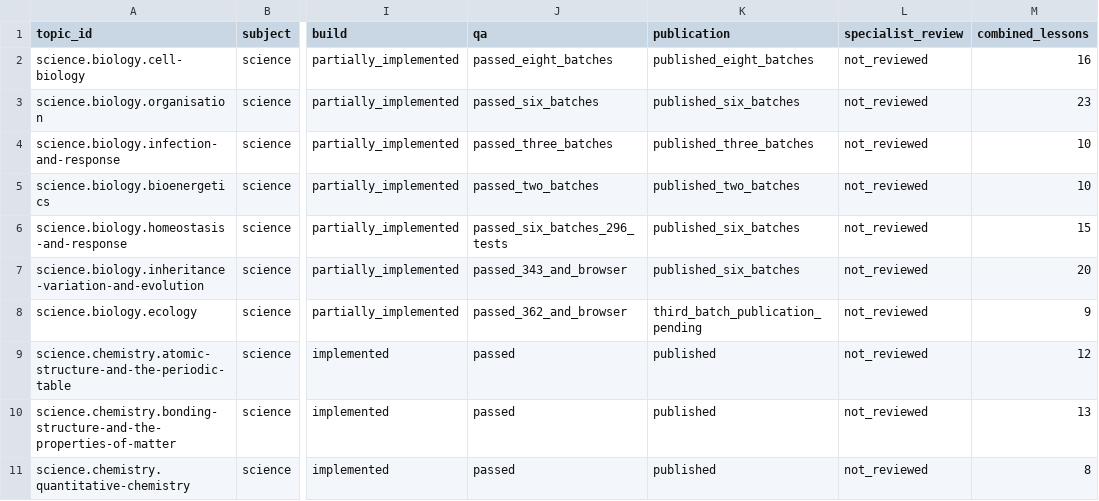
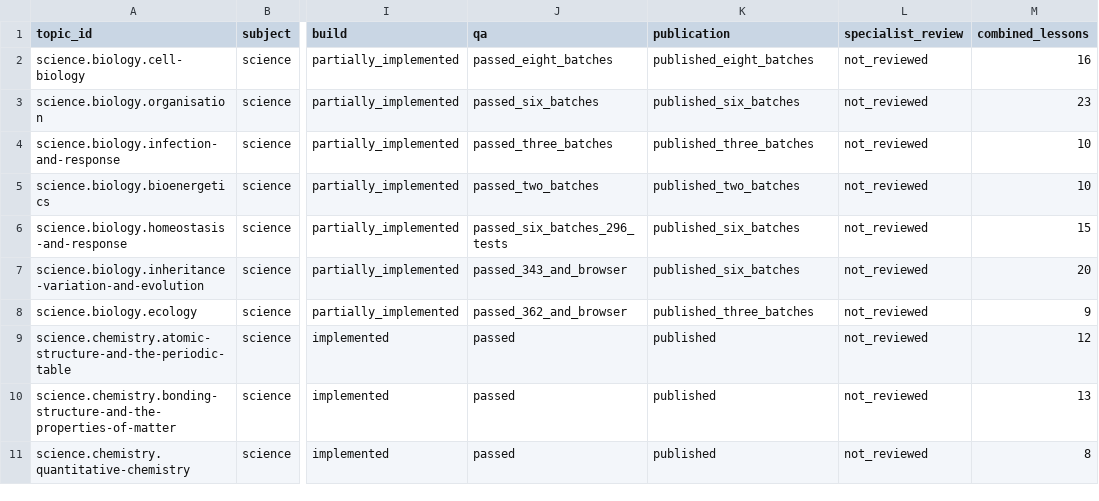
Before and after one commit to adamscourfield/crashcourse, a CSV file: curriculum/topic-register.csv, drawn as a sheet; only a part is shown, gaps mark what is left out; the diff names each change by its address in the sheet, - before the commit and + after, or states it on an @@ line.

```diff
--- a/curriculum/topic-register.csv
+++ b/curriculum/topic-register.csv
-K8 (publication): third_batch_publication_pending
+K8 (publication): published_three_batches
```
Also changed, not shown: curriculum/biology-remaining-roadmap.csv, curriculum/lesson-register.csv, 7 other files.
